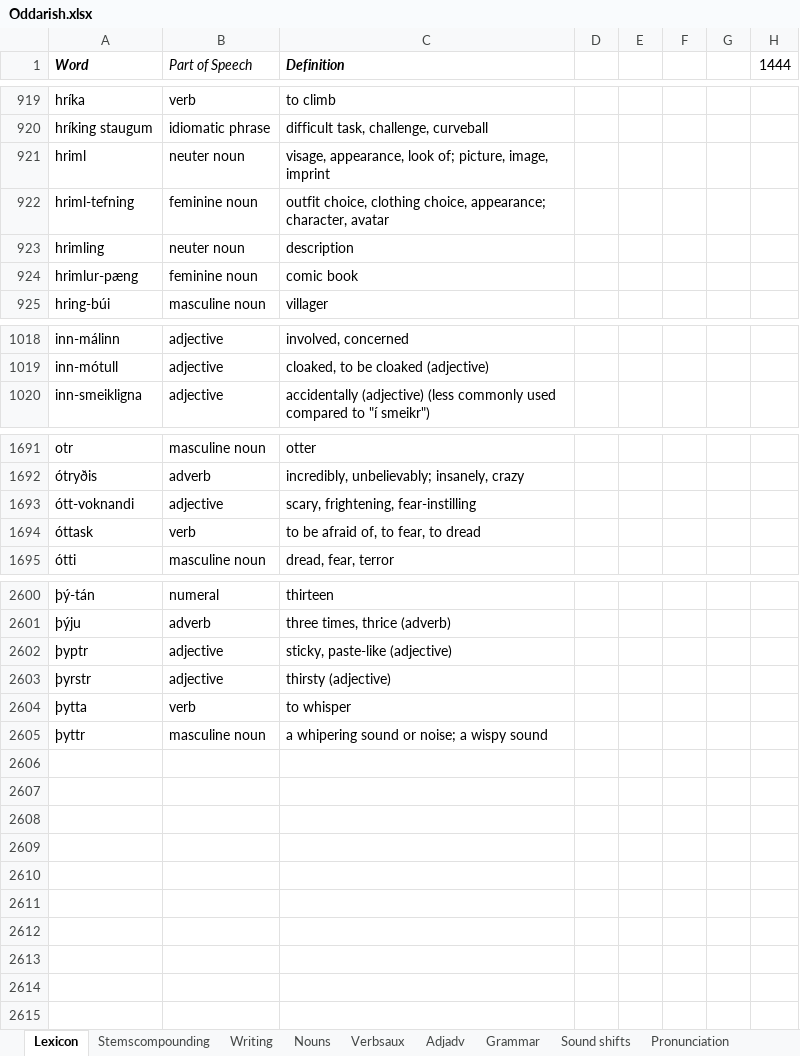
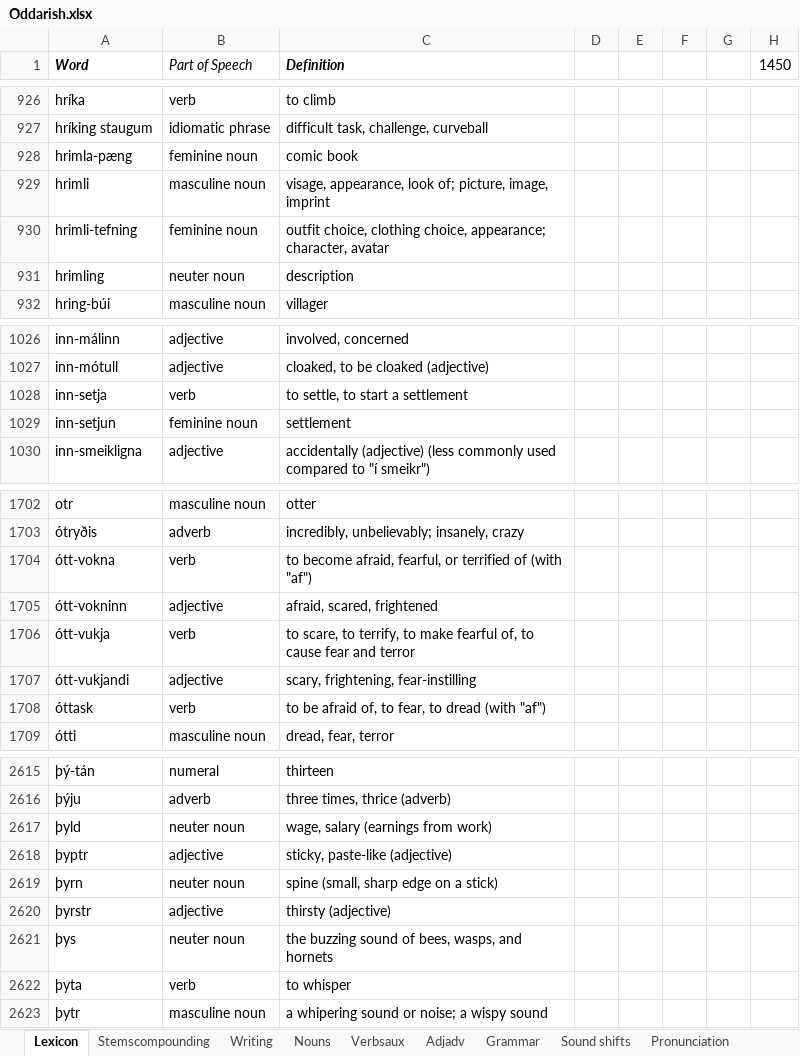
Before and after one commit to Oneo64/Aldraheimr, an Excel workbook: Literature/Languages/Oddarish.xlsx, sheet Lexicon, drawn as a sheet; only a part is shown, gaps mark what is left out; values as stored, in another font and other column widths than the file's, no borders; charts and pictures and table styles not drawn; removed rows and columns are numbered as before the commit, all else as after; the diff covers the shown part only; the diff names each change by its address in the sheet, - before the commit and + after, or states it on an @@ line.

Commit message:
Update Oddarish.xlsx

```diff
--- a/Literature/Languages/Oddarish.xlsx (sheet Lexicon)
+++ b/Literature/Languages/Oddarish.xlsx (sheet Lexicon)
-H1: 1444
+H1: 1450
+row 928: hrimla-pæng | feminine noun | comic book
-A929 (Word): hriml
+A929 (Word): hrimli
-B929 (Part of Speech): neuter noun
+B929 (Part of Speech): masculine noun
-A930 (Word): hriml-tefning
+A930 (Word): hrimli-tefning
-row 924: hrimlur-pæng | feminine noun | comic book
+row 1028: inn-setja | verb | to settle, to start a settlement
+row 1029: inn-setjun | feminine noun | settlement
+row 1704: ótt-vokna | verb | to become afraid, fearful, or terrified of (with "af")
+row 1705: ótt-vokninn | adjective | afraid, scared, frightened
+row 1706: ótt-vukja | verb | to scare, to terrify, to make fearful of, to cause fear and terror
-A1707 (Word): ótt-voknandi
+A1707 (Word): ótt-vukjandi
-C1708 (Definition): to be afraid of, to fear, to dread
+C1708 (Definition): to be afraid of, to fear, to dread (with "af")
+row 2617: þyld | neuter noun | wage, salary (earnings from work)
+row 2619: þyrn | neuter noun | spine (small, sharp edge on a stick)
+row 2621: þys | neuter noun | the buzzing sound of bees, wasps, and hornets
-A2622 (Word): þytta
+A2622 (Word): þyta
-A2623 (Word): þyttr
+A2623 (Word): þytr
```
Also changed, not shown: 20 added rows, 10 removed rows and 21 edited cells elsewhere in this sheet, formulas that keep their value.
